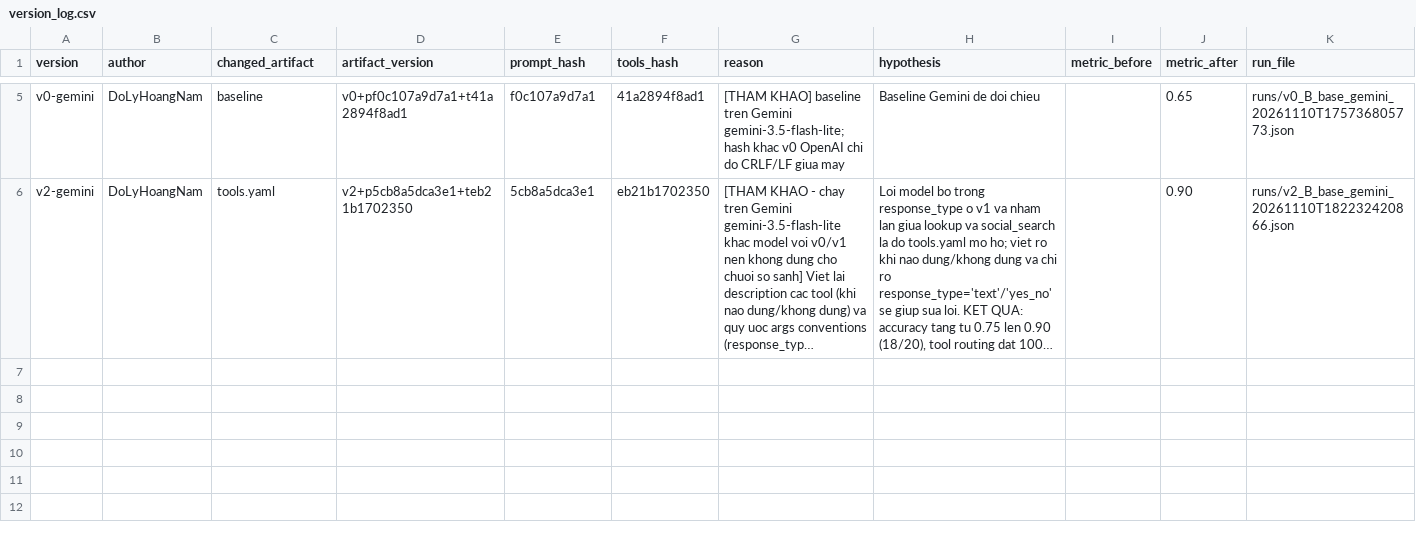
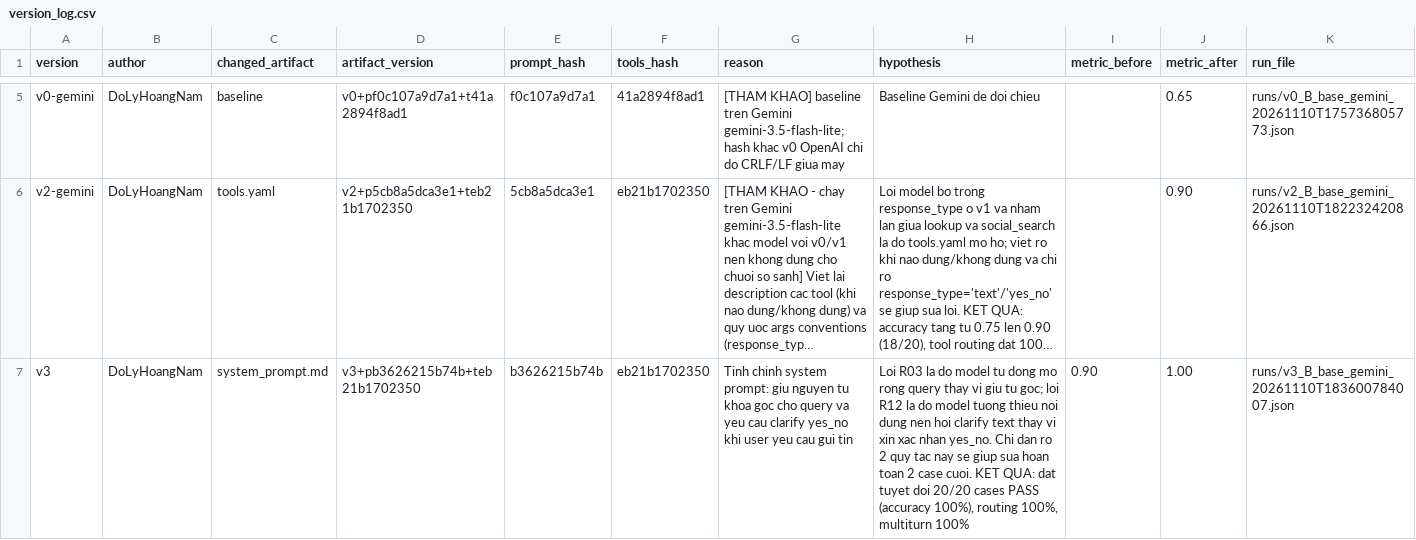
Before and after one commit to Minhduc7904/K5-L3B-DAY03-Nhom101-ResearchAgentToolEval, a CSV file: starter_v0/artifacts/version_log.csv, drawn as a sheet; only a part is shown, gaps mark what is left out; long unchanged cells end in …; the diff names each change by its address in the sheet, - before the commit and + after, or states it on an @@ line.

Commit message:
CP2: v3 - 100% accuracy (20/20 passed)

```diff
--- a/starter_v0/artifacts/version_log.csv
+++ b/starter_v0/artifacts/version_log.csv
+row 7: v3 | DoLyHoangNam | system_prompt.md | v3+pb3626215b74b+teb21b1702350 | b3626215b74b | eb21b1702350 | Tinh chinh system prompt: giu nguyen tu khoa goc cho query va yeu cau clarify yes_no khi user yeu cau gui tin | Loi R03 la do model tu dong mo rong query thay vi giu tu goc; loi R12 la do model tuong thieu noi dung nen hoi clarify text thay vi xin xac nhan yes_no. Chi dan ro 2 quy tac nay se giup sua hoan toan 2 case cuoi. KET QUA: dat tuyet doi 20/20 cases PASS (accuracy 100%), routing 100%, multiturn 100% | 0.90 | 1.00 | runs/v3_B_base_gemini_20261110T183600784007.json
```
Also changed, not shown: 2 other files.
